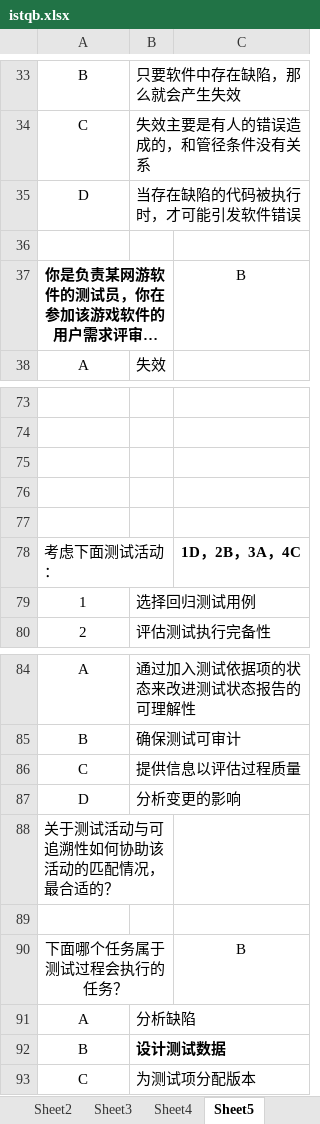
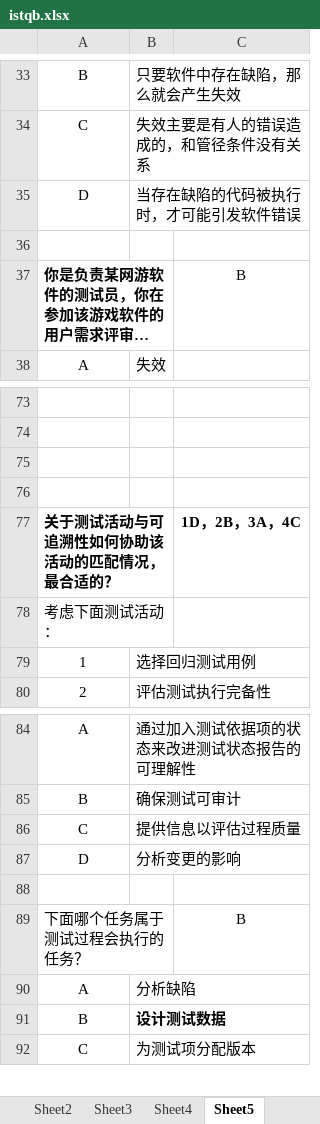
Before and after one commit to marcus-bai/ISTQB, an Excel workbook: istqb.xlsx, sheet Sheet5, drawn as a sheet; only a part is shown, gaps mark what is left out; long unchanged cells end in …; values as stored, in another font and other column widths than the file's, no borders; removed rows and columns are numbered as before the commit, all else as after; the diff covers the shown part only; the diff names each change by its address in the sheet, - before the commit and + after, or states it on an @@ line.

```diff
--- a/istqb.xlsx (sheet Sheet5)
+++ b/istqb.xlsx (sheet Sheet5)
-A37 alignment: center
+A37 alignment: left
-row 77: (empty)
+row 77: 关于测试活动与可追溯性如何协助该活动的匹配情况，最合适的？ |  | 1D，2B，3A，4C
+A77:B77 merged
-C78: 1D，2B，3A，4C
+C78: (empty)
-row 88: 关于测试活动与可追溯性如何协助该活动的匹配情况，最合适的？
-A89 alignment: center
+A89 alignment: left
```
Also changed, not shown: 812 added rows, 1 edited cell and cell formats elsewhere in this sheet.
